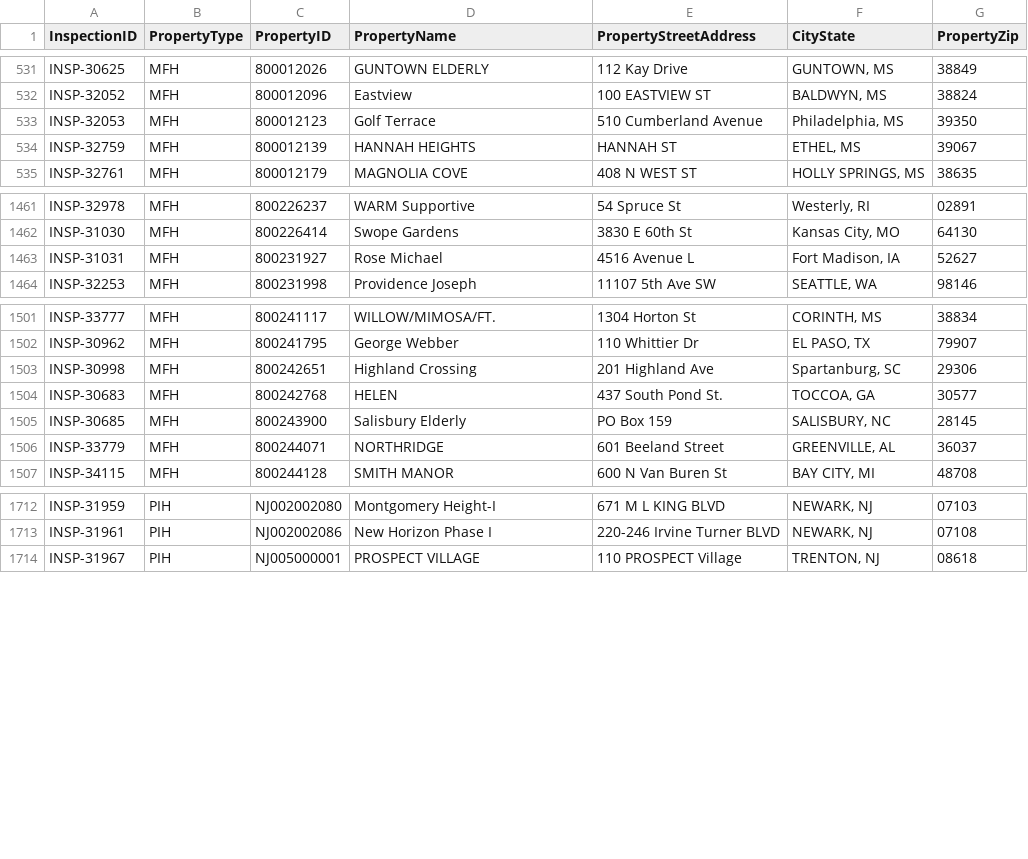
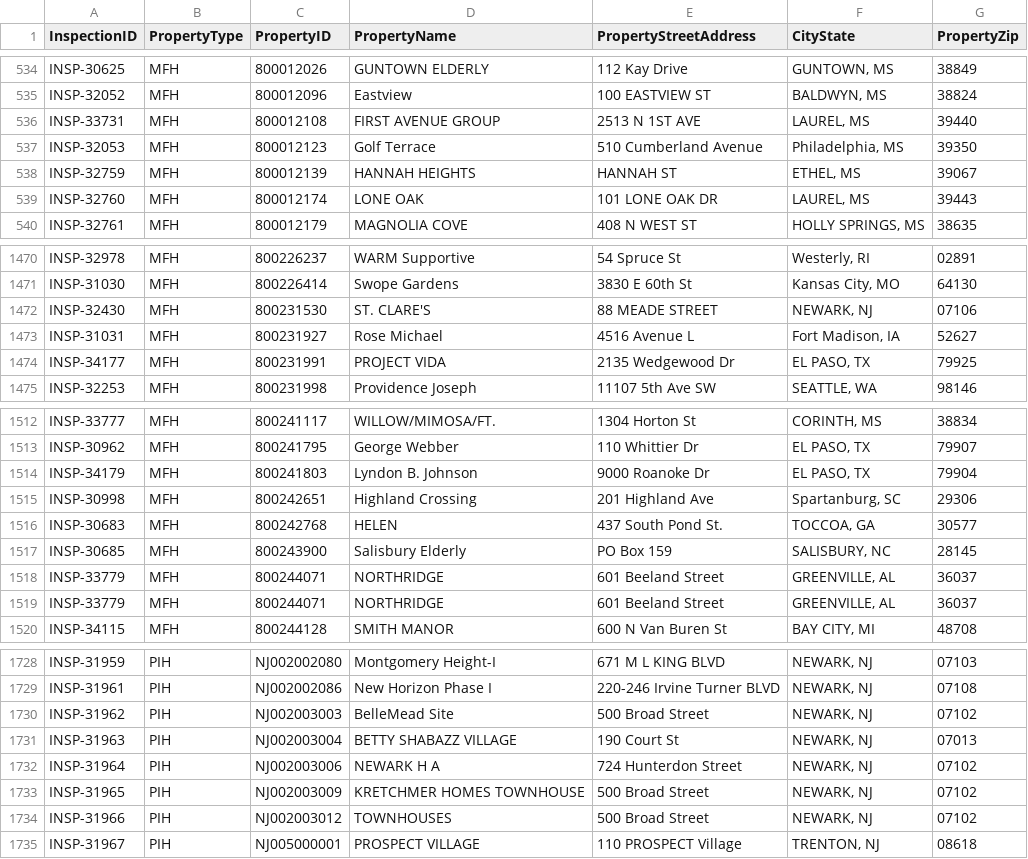
Before and after one commit to MalavikaKalani/Report-Automation-Tool, a CSV file: Property.csv, drawn as a sheet; only a part is shown, gaps mark what is left out; the diff covers the shown part only; the diff names each change by its address in the sheet, - before the commit and + after, or states it on an @@ line.

```diff
--- a/Property.csv
+++ b/Property.csv
+row 536: INSP-33731 | MFH | 800012108 | FIRST AVENUE GROUP | 2513 N 1ST AVE | LAUREL, MS | 39440
+row 539: INSP-32760 | MFH | 800012174 | LONE OAK | 101 LONE OAK DR | LAUREL, MS | 39443
+row 1472: INSP-32430 | MFH | 800231530 | ST. CLARE'S | 88 MEADE STREET | NEWARK, NJ | 07106
+row 1474: INSP-34177 | MFH | 800231991 | PROJECT VIDA | 2135 Wedgewood Dr | EL PASO, TX | 79925
+row 1514: INSP-34179 | MFH | 800241803 | Lyndon B. Johnson | 9000 Roanoke Dr | EL PASO, TX | 79904
+row 1519: INSP-33779 | MFH | 800244071 | NORTHRIDGE | 601 Beeland Street | GREENVILLE, AL | 36037
+row 1730: INSP-31962 | PIH | NJ002003003 | BelleMead Site | 500 Broad Street | NEWARK, NJ | 07102
+row 1731: INSP-31963 | PIH | NJ002003004 | BETTY SHABAZZ VILLAGE | 190 Court St | NEWARK, NJ | 07013
+row 1732: INSP-31964 | PIH | NJ002003006 | NEWARK H A | 724 Hunterdon Street | NEWARK, NJ | 07102
+row 1733: INSP-31965 | PIH | NJ002003009 | KRETCHMER HOMES TOWNHOUSE | 500 Broad Street | NEWARK, NJ | 07102
+row 1734: INSP-31966 | PIH | NJ002003012 | TOWNHOUSES | 500 Broad Street | NEWARK, NJ | 07102
```
Also changed, not shown: 10 added rows and 1 moved row elsewhere in this file, Live_Data_New_04_09(All_Submissions).csv, Live_Data_New_04_09(Inspections).csv, 2 other files.
